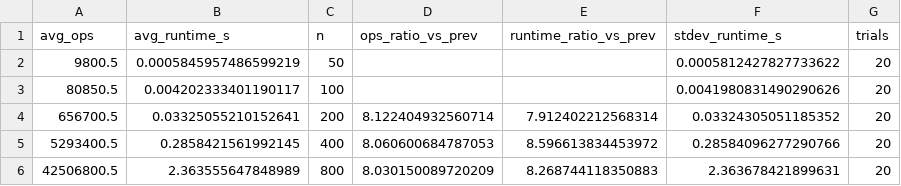
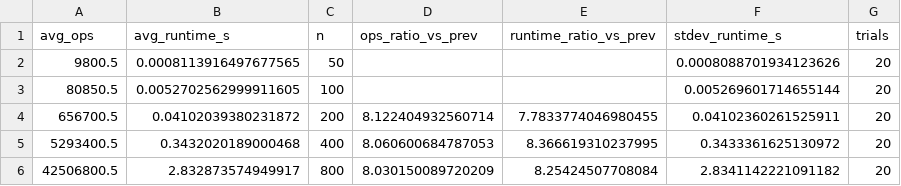
Before and after one commit to EthanBucy/Assignment_2, a CSV file: results/summary_all.csv, drawn as a sheet.

```diff
--- a/results/summary_all.csv
+++ b/results/summary_all.csv
@@ -1,6 +1,6 @@
 avg_ops,avg_runtime_s,n,ops_ratio_vs_prev,runtime_ratio_vs_prev,stdev_runtime_s,trials
-9800.5,0.0005845957486599219,50,,,0.0005812427827733622,20
-80850.5,0.004202333401190117,100,,,0.0041980831490290626,20
-656700.5,0.03325055210152641,200,8.122404932560714,7.912402212568314,0.03324305051185352,20
-5293400.5,0.2858421561992145,400,8.060600684787053,8.596613834453972,0.28584096277290766,20
-42506800.5,2.363555647848989,800,8.030150089720209,8.268744118350883,2.363678421899631,20
+9800.5,0.0008113916497677565,50,,,0.0008088701934123626,20
+80850.5,0.0052702562999911605,100,,,0.005269601714655144,20
+656700.5,0.04102039380231872,200,8.122404932560714,7.7833774046980455,0.04102360261525911,20
+5293400.5,0.3432020189000468,400,8.060600684787053,8.366619310237995,0.3433361625130972,20
+42506800.5,2.832873574949917,800,8.030150089720209,8.25424507708084,2.8341142221091182,20
```
Also changed, not shown: results/runs.csv, results/summary_solvable.csv, 2 other files.
